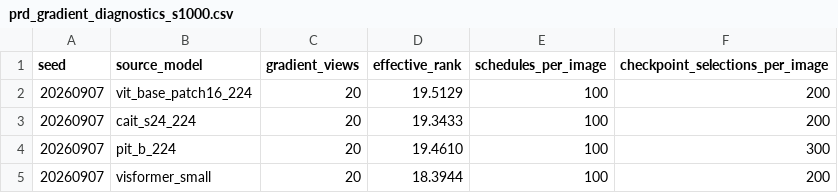
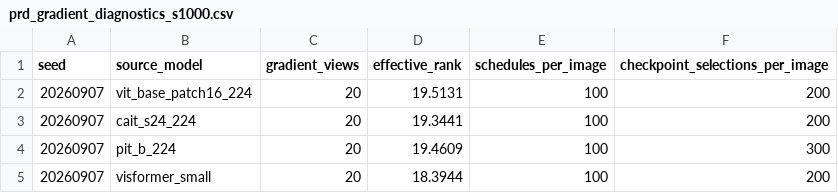
Before and after one commit to Lahmm/attention-fool, a CSV file: results/prd_gradient_diagnostics_s1000.csv, drawn as a sheet.

```diff
--- a/results/prd_gradient_diagnostics_s1000.csv
+++ b/results/prd_gradient_diagnostics_s1000.csv
@@ -1,5 +1,5 @@
 seed,source_model,gradient_views,effective_rank,schedules_per_image,checkpoint_selections_per_image
-20260907,vit_base_patch16_224,20,19.5129,100,200
-20260907,cait_s24_224,20,19.3433,100,200
-20260907,pit_b_224,20,19.4610,100,300
+20260907,vit_base_patch16_224,20,19.5131,100,200
+20260907,cait_s24_224,20,19.3441,100,200
+20260907,pit_b_224,20,19.4609,100,300
 20260907,visformer_small,20,18.3944,100,200
```
Also changed, not shown: results/prd_cross_arch_s1000.csv, 7 other files.
